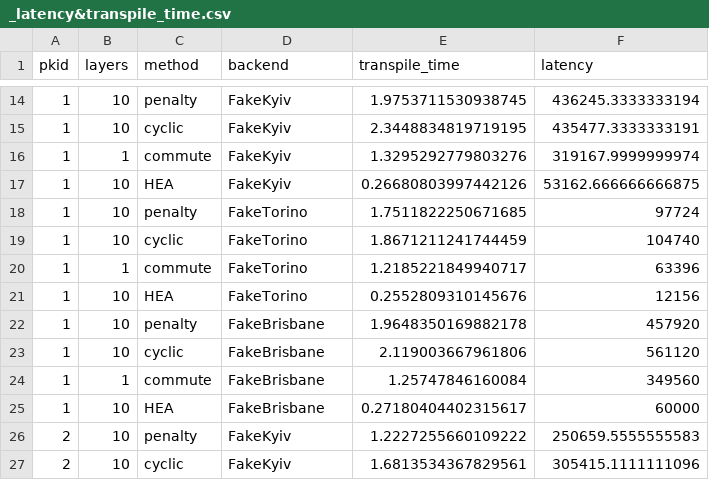
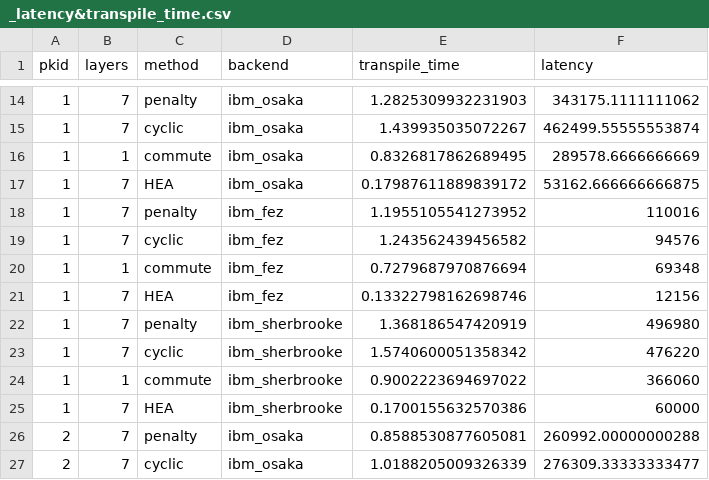
Before and after one commit to jiang7f/FLP, a CSV file: implementations/data/QPU/_latency&transpile_time.csv, drawn as a sheet; only a part is shown, gaps mark what is left out; the diff covers the shown part only.

```diff
--- a/implementations/data/QPU/_latency&transpile_time.csv
+++ b/implementations/data/QPU/_latency&transpile_time.csv
@@ -14,14 +14,14 @@ pkid,layers,method,backend,transpile_time,latency
-1,10,penalty,FakeKyiv,1.9753711530938745,436245.3333333194
-1,10,cyclic,FakeKyiv,2.3448834819719195,435477.3333333191
-1,1,commute,FakeKyiv,1.3295292779803276,319167.9999999974
-1,10,HEA,FakeKyiv,0.26680803997442126,53162.666666666875
-1,10,penalty,FakeTorino,1.7511822250671685,97724
-1,10,cyclic,FakeTorino,1.8671211241744459,104740
-1,1,commute,FakeTorino,1.2185221849940717,63396
-1,10,HEA,FakeTorino,0.2552809310145676,12156
-1,10,penalty,FakeBrisbane,1.9648350169882178,457920
-1,10,cyclic,FakeBrisbane,2.119003667961806,561120
-1,1,commute,FakeBrisbane,1.25747846160084,349560
-1,10,HEA,FakeBrisbane,0.27180404402315617,60000
-2,10,penalty,FakeKyiv,1.2227255660109222,250659.5555555583
-2,10,cyclic,FakeKyiv,1.6813534367829561,305415.1111111096
+1,7,penalty,ibm_osaka,1.2825309932231903,343175.1111111062
+1,7,cyclic,ibm_osaka,1.439935035072267,462499.55555553874
+1,1,commute,ibm_osaka,0.8326817862689495,289578.6666666669
+1,7,HEA,ibm_osaka,0.17987611889839172,53162.666666666875
+1,7,penalty,ibm_fez,1.1955105541273952,110016
+1,7,cyclic,ibm_fez,1.243562439456582,94576
+1,1,commute,ibm_fez,0.7279687970876694,69348
+1,7,HEA,ibm_fez,0.13322798162698746,12156
+1,7,penalty,ibm_sherbrooke,1.368186547420919,496980
+1,7,cyclic,ibm_sherbrooke,1.5740600051358342,476220
+1,1,commute,ibm_sherbrooke,0.9002223694697022,366060
+1,7,HEA,ibm_sherbrooke,0.1700155632570386,60000
+2,7,penalty,ibm_osaka,0.8588530877605081,260992.00000000288
+2,7,cyclic,ibm_osaka,1.0188205009326339,276309.33333333477
```
Also changed, not shown: 79 edited cells elsewhere in this file, 9 other files.
